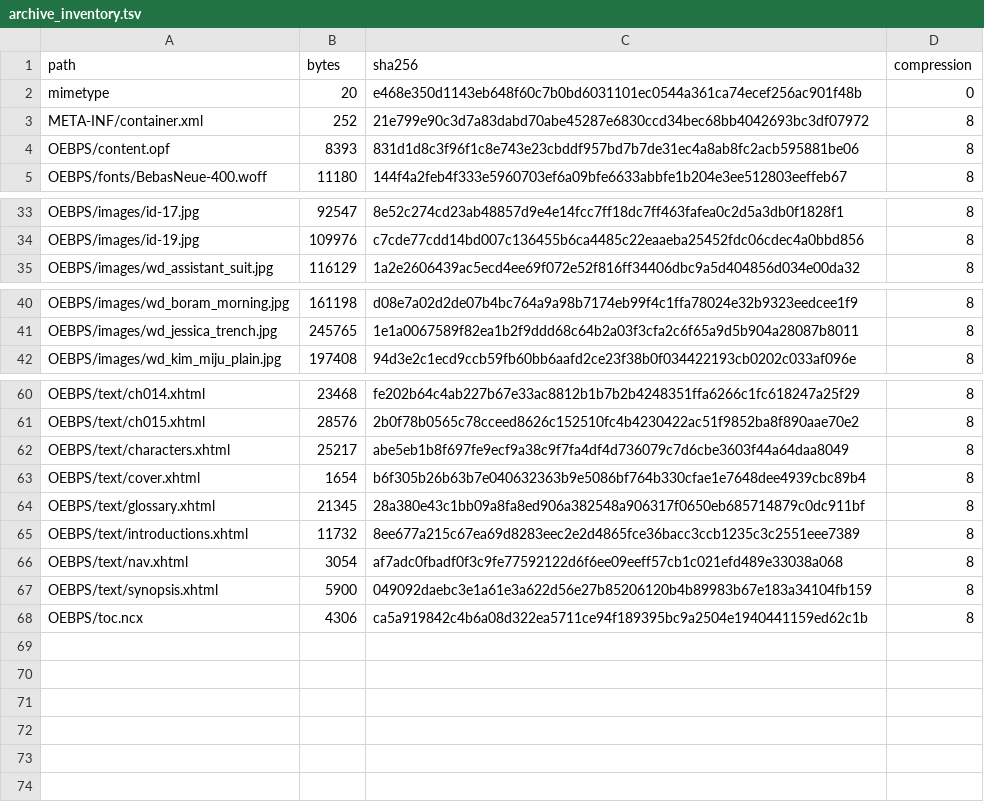
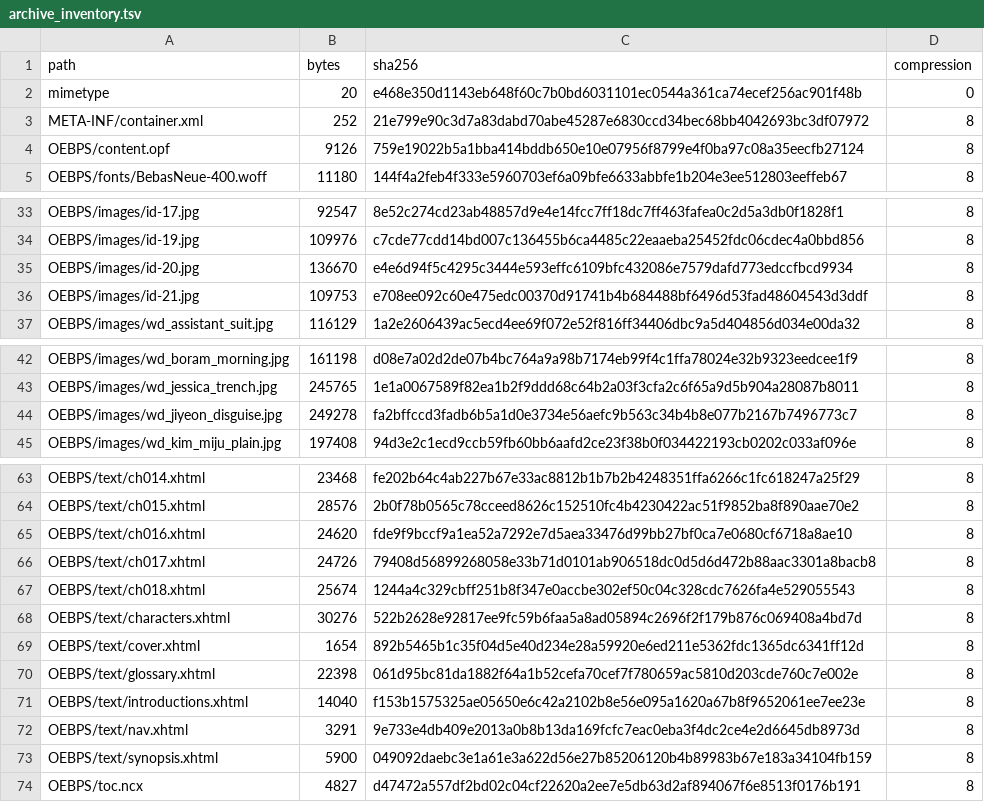
Before and after one commit to DKILLER123/Dominating-South-Korea-Starting-with-a-Golden-Trait, a TSV file: reports/archive_inventory.tsv, drawn as a sheet; only a part is shown, gaps mark what is left out.

```diff
--- a/reports/archive_inventory.tsv
+++ b/reports/archive_inventory.tsv
@@ -3,3 +3,3 @@ mimetype	20	e468e350d1143eb648f60c7b0bd6031101ec0544a361ca74ecef256ac901f48b	0
 META-INF/container.xml	252	21e799e90c3d7a83dabd70abe45287e6830ccd34bec68bb4042693bc3df07972	8
-OEBPS/content.opf	8393	831d1d8c3f96f1c8e743e23cbddf957bd7b7de31ec4a8ab8fc2acb595881be06	8
+OEBPS/content.opf	9126	759e19022b5a1bba414bddb650e10e07956f8799e4f0ba97c08a35eecfb27124	8
 OEBPS/fonts/BebasNeue-400.woff	11180	144f4a2feb4f333e5960703ef6a09bfe6633abbfe1b204e3ee512803eeffeb67	8
@@ -34,2 +34,4 @@ OEBPS/images/id-17.jpg	92547	8e52c274cd23ab48857d9e4e14fcc7ff18dc7ff463fafea0c2d
 OEBPS/images/id-19.jpg	109976	c7cde77cdd14bd007c136455b6ca4485c22eaaeba25452fdc06cdec4a0bbd856	8
+OEBPS/images/id-20.jpg	136670	e4e6d94f5c4295c3444e593effc6109bfc432086e7579dafd773edccfbcd9934	8
+OEBPS/images/id-21.jpg	109753	e708ee092c60e475edc00370d91741b4b684488bf6496d53fad48604543d3ddf	8
 OEBPS/images/wd_assistant_suit.jpg	116129	1a2e2606439ac5ecd4ee69f072e52f816ff34406dbc9a5d404856d034e00da32	8
@@ -41,2 +43,3 @@ OEBPS/images/wd_boram_morning.jpg	161198	d08e7a02d2de07b4bc764a9a98b7174eb99f4c1
 OEBPS/images/wd_jessica_trench.jpg	245765	1e1a0067589f82ea1b2f9ddd68c64b2a03f3cfa2c6f65a9d5b904a28087b8011	8
+OEBPS/images/wd_jiyeon_disguise.jpg	249278	fa2bffccd3fadb6b5a1d0e3734e56aefc9b563c34b4b8e077b2167b7496773c7	8
 OEBPS/images/wd_kim_miju_plain.jpg	197408	94d3e2c1ecd9ccb59fb60bb6aafd2ce23f38b0f034422193cb0202c033af096e	8
@@ -61,8 +64,11 @@ OEBPS/text/ch014.xhtml	23468	fe202b64c4ab227b67e33ac8812b1b7b2b4248351ffa6266c1f
 OEBPS/text/ch015.xhtml	28576	2b0f78b0565c78cceed8626c152510fc4b4230422ac51f9852ba8f890aae70e2	8
-OEBPS/text/characters.xhtml	25217	abe5eb1b8f697fe9ecf9a38c9f7fa4df4d736079c7d6cbe3603f44a64daa8049	8
-OEBPS/text/cover.xhtml	1654	b6f305b26b63b7e040632363b9e5086bf764b330cfae1e7648dee4939cbc89b4	8
-OEBPS/text/glossary.xhtml	21345	28a380e43c1bb09a8fa8ed906a382548a906317f0650eb685714879c0dc911bf	8
-OEBPS/text/introductions.xhtml	11732	8ee677a215c67ea69d8283eec2e2d4865fce36bacc3ccb1235c3c2551eee7389	8
-OEBPS/text/nav.xhtml	3054	af7adc0fbadf0f3c9fe77592122d6f6ee09eeff57cb1c021efd489e33038a068	8
+OEBPS/text/ch016.xhtml	24620	fde9f9bccf9a1ea52a7292e7d5aea33476d99bb27bf0ca7e0680cf6718a8ae10	8
+OEBPS/text/ch017.xhtml	24726	79408d56899268058e33b71d0101ab906518dc0d5d6d472b88aac3301a8bacb8	8
+OEBPS/text/ch018.xhtml	25674	1244a4c329cbff251b8f347e0accbe302ef50c04c328cdc7626fa4e529055543	8
+OEBPS/text/characters.xhtml	30276	522b2628e92817ee9fc59b6faa5a8ad05894c2696f2f179b876c069408a4bd7d	8
+OEBPS/text/cover.xhtml	1654	892b5465b1c35f04d5e40d234e28a59920e6ed211e5362fdc1365dc6341ff12d	8
+OEBPS/text/glossary.xhtml	22398	061d95bc81da1882f64a1b52cefa70cef7f780659ac5810d203cde760c7e002e	8
+OEBPS/text/introductions.xhtml	14040	f153b1575325ae05650e6c42a2102b8e56e095a1620a67b8f9652061ee7ee23e	8
+OEBPS/text/nav.xhtml	3291	9e733e4db409e2013a0b8b13da169fcfc7eac0eba3f4dc2ce4e2d6645db8973d	8
 OEBPS/text/synopsis.xhtml	5900	049092daebc3e1a61e3a622d56e27b85206120b4b89983b67e183a34104fb159	8
-OEBPS/toc.ncx	4306	ca5a919842c4b6a08d322ea5711ce94f189395bc9a2504e1940441159ed62c1b	8
+OEBPS/toc.ncx	4827	d47472a557df2bd02c04cf22620a2ee7e5db63d2af894067f6e8513f0176b191	8
```
Also changed, not shown: reports/chapter_index.tsv, reports/character_index.tsv, 34 other files.
